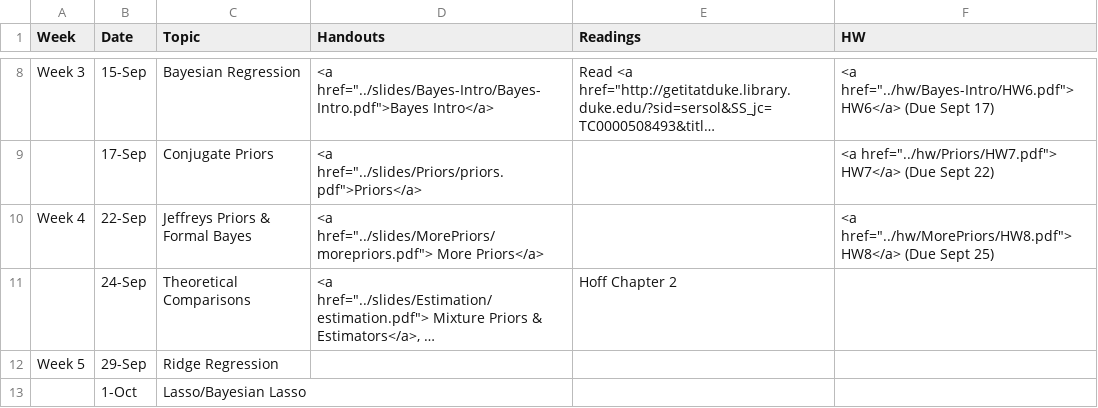
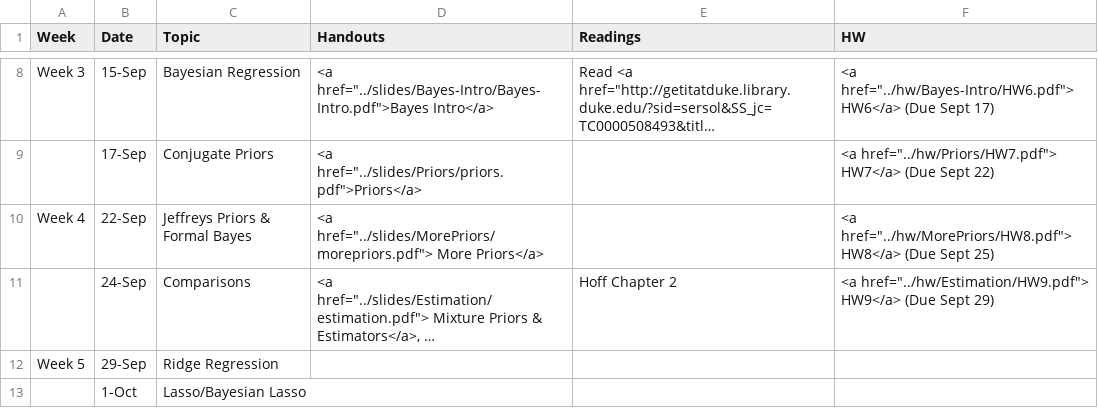
Before and after one commit to merliseclyde/sta721-F16, a CSV file: STA721_F15_web/_csv/schedule.csv, drawn as a sheet; only a part is shown, gaps mark what is left out; long unchanged cells end in …; the diff names each change by its address in the sheet, - before the commit and + after, or states it on an @@ line.

Commit message:
added HW9

```diff
--- a/STA721_F15_web/_csv/schedule.csv
+++ b/STA721_F15_web/_csv/schedule.csv
-C11 (Topic): Theoretical Comparisons
+C11 (Topic): Comparisons
-F11 (HW): (empty)
+F11 (HW): <a href="../hw/Estimation/HW9.pdf"> HW9</a> (Due Sept 29)
```
